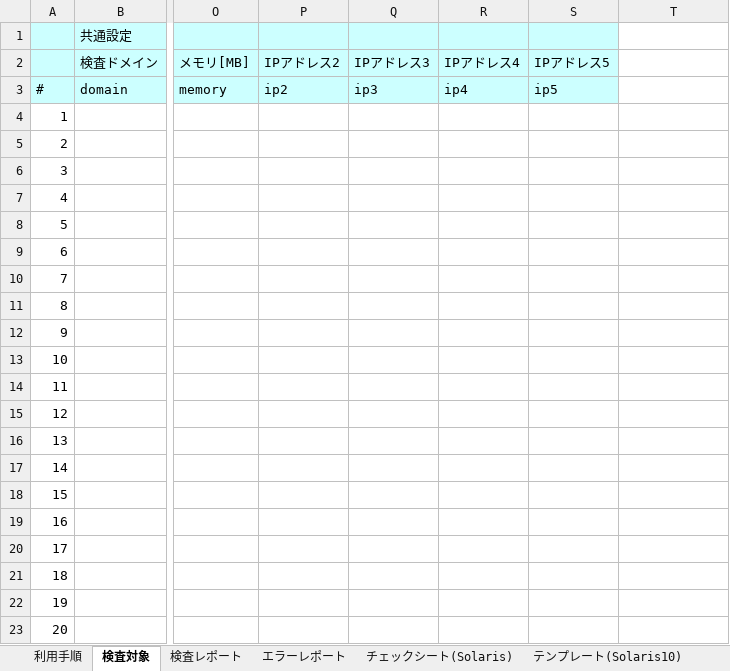
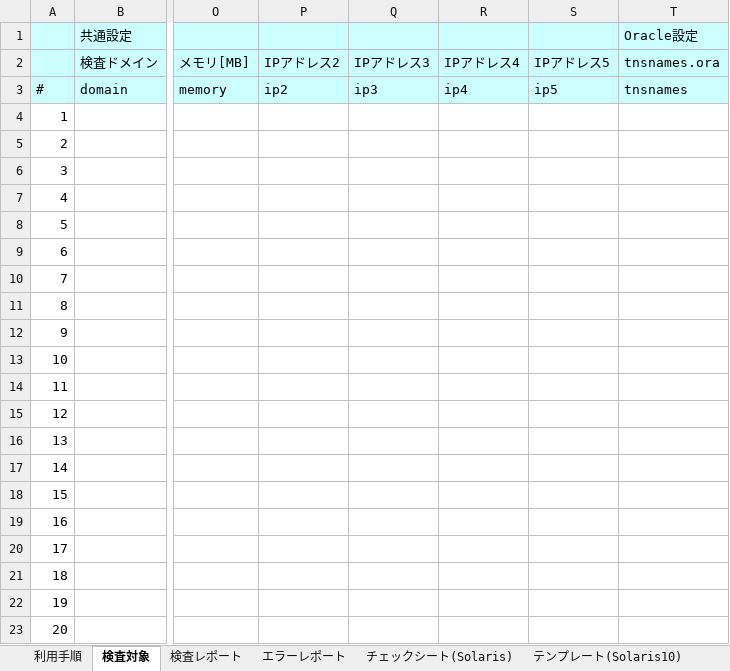
Before and after one commit to frsw3nr/gradle-server-acceptance, an Excel workbook: template/Solaris/blank_Solarisチェックシート.xlsx, sheet 検査対象, drawn as a sheet; only a part is shown, gaps mark what is left out; values as stored, in another font and other column widths than the file's, no borders; the diff names each change by its address in the sheet, - before the commit and + after, or states it on an @@ line.

```diff
--- a/template/Solaris/blank_Solarisチェックシート.xlsx (sheet 検査対象)
+++ b/template/Solaris/blank_Solarisチェックシート.xlsx (sheet 検査対象)
-T1: (empty)
+T1: Oracle設定
-T1:T3 fill: none
+T1:T3 fill: #CCFFFF
-T2: (empty)
+T2: tnsnames.ora
-T3: (empty)
+T3: tnsnames
```
Also changed, not shown: sheet チェックシート(Solaris), sheet テンプレート(Solaris10), sheet テンプレート(Solaris11), template/Solaris/Solarisチェックシート.xlsx, 11 other files.
